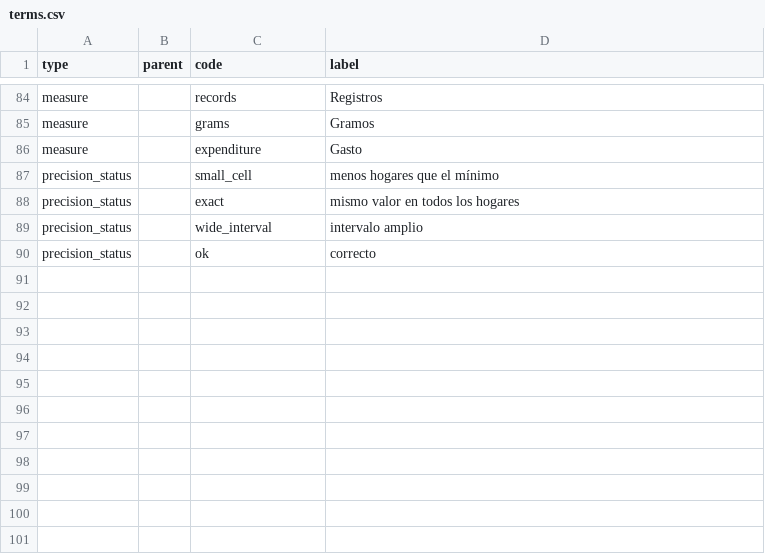
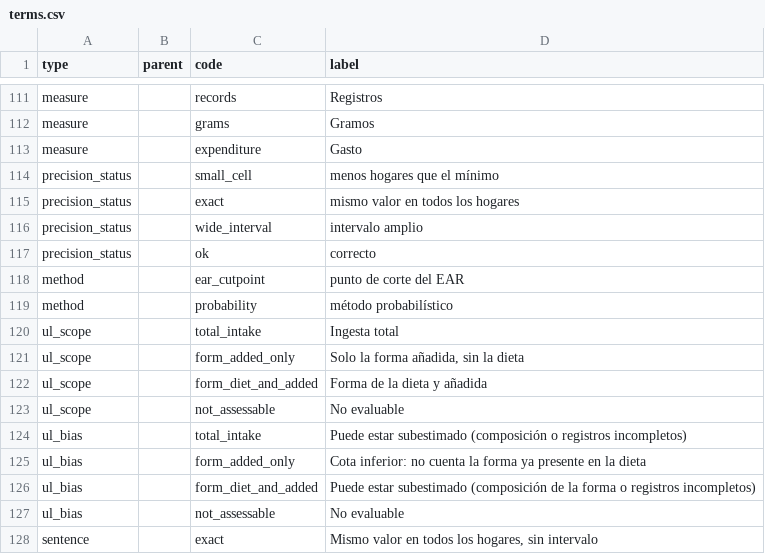
Before and after one commit to maicel1978/hcesfort, a CSV file: inst/report/es/terms.csv, drawn as a sheet; only a part is shown, gaps mark what is left out; the diff covers the shown part only; the diff names each change by its address in the sheet, - before the commit and + after, or states it on an @@ line.

```diff
--- a/inst/report/es/terms.csv
+++ b/inst/report/es/terms.csv
+row 118: method |  | ear_cutpoint | punto de corte del EAR
+row 119: method |  | probability | método probabilístico
+row 120: ul_scope |  | total_intake | Ingesta total
+row 121: ul_scope |  | form_added_only | Solo la forma añadida, sin la dieta
+row 122: ul_scope |  | form_diet_and_added | Forma de la dieta y añadida
+row 123: ul_scope |  | not_assessable | No evaluable
+row 124: ul_bias |  | total_intake | Puede estar subestimado (composición o registros incompletos)
+row 125: ul_bias |  | form_added_only | Cota inferior: no cuenta la forma ya presente en la dieta
+row 126: ul_bias |  | form_diet_and_added | Puede estar subestimado (composición de la forma o registros incompletos)
+row 127: ul_bias |  | not_assessable | No evaluable
+row 128: sentence |  | exact | Mismo valor en todos los hogares, sin intervalo
```
Also changed, not shown: 27 added rows elsewhere in this file, inst/report/en/labels.csv, inst/report/en/terms.csv, 5 other files.
